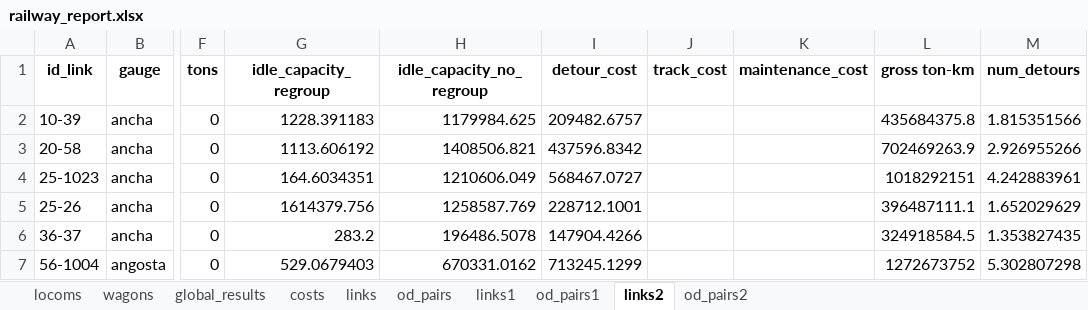
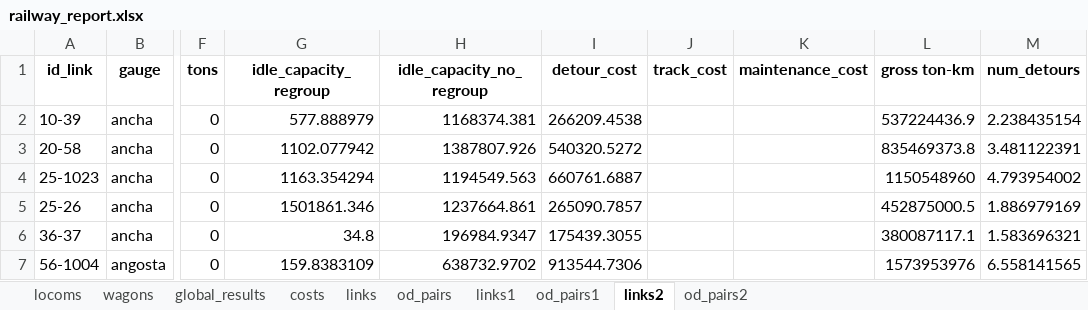
Before and after one commit to abenassi/freight-transport-network, an Excel workbook: reports/railway_report.xlsx, sheet links2, drawn as a sheet; only a part is shown, gaps mark what is left out; values as stored, in another font and other column widths than the file's, no borders; the diff covers the shown part only; the diff names each change by its address in the sheet, - before the commit and + after, or states it on an @@ line.

Commit message:
Change derivation maximum coefficients and add new method to cost secondary track.

```diff
--- a/reports/railway_report.xlsx (sheet links2)
+++ b/reports/railway_report.xlsx (sheet links2)
-G2 (idle_capacity_regroup): 1228.391183
+G2 (idle_capacity_regroup): 577.888979
-H2 (idle_capacity_no_regroup): 1179984.625
+H2 (idle_capacity_no_regroup): 1168374.381
-I2 (detour_cost): 209482.6757
+I2 (detour_cost): 266209.4538
-L2 (gross ton-km): 435684375.8
+L2 (gross ton-km): 537224436.9
-M2 (num_detours): 1.815351566
+M2 (num_detours): 2.238435154
-G3 (idle_capacity_regroup): 1113.606192
+G3 (idle_capacity_regroup): 1102.077942
-H3 (idle_capacity_no_regroup): 1408506.821
+H3 (idle_capacity_no_regroup): 1387807.926
-I3 (detour_cost): 437596.8342
+I3 (detour_cost): 540320.5272
-L3 (gross ton-km): 702469263.9
+L3 (gross ton-km): 835469373.8
-M3 (num_detours): 2.926955266
+M3 (num_detours): 3.481122391
-G4 (idle_capacity_regroup): 164.6034351
+G4 (idle_capacity_regroup): 1163.354294
-H4 (idle_capacity_no_regroup): 1210606.049
+H4 (idle_capacity_no_regroup): 1194549.563
-I4 (detour_cost): 568467.0727
+I4 (detour_cost): 660761.6887
-L4 (gross ton-km): 1018292151
+L4 (gross ton-km): 1150548960
-M4 (num_detours): 4.242883961
+M4 (num_detours): 4.793954002
-G5 (idle_capacity_regroup): 1614379.756
+G5 (idle_capacity_regroup): 1501861.346
-H5 (idle_capacity_no_regroup): 1258587.769
+H5 (idle_capacity_no_regroup): 1237664.861
-I5 (detour_cost): 228712.1001
+I5 (detour_cost): 265090.7857
-L5 (gross ton-km): 396487111.1
+L5 (gross ton-km): 452875000.5
-M5 (num_detours): 1.652029629
+M5 (num_detours): 1.886979169
-G6 (idle_capacity_regroup): 283.2
+G6 (idle_capacity_regroup): 34.8
-H6 (idle_capacity_no_regroup): 196486.5078
+H6 (idle_capacity_no_regroup): 196984.9347
-I6 (detour_cost): 147904.4266
+I6 (detour_cost): 175439.3055
-L6 (gross ton-km): 324918584.5
+L6 (gross ton-km): 380087117.1
-M6 (num_detours): 1.353827435
+M6 (num_detours): 1.583696321
-G7 (idle_capacity_regroup): 529.0679403
+G7 (idle_capacity_regroup): 159.8383109
-H7 (idle_capacity_no_regroup): 670331.0162
+H7 (idle_capacity_no_regroup): 638732.9702
-I7 (detour_cost): 713245.1299
+I7 (detour_cost): 913544.7306
-L7 (gross ton-km): 1272673752
+L7 (gross ton-km): 1573953976
-M7 (num_detours): 5.302807298
+M7 (num_detours): 6.558141565
```
Also changed, not shown: 665 edited cells elsewhere in this sheet, sheet od_pairs1, sheet links1, sheet links, sheet od_pairs, sheet costs, sheet locoms, 2 more sheets, data/railway_parameters.xlsx, test_data/railway_parameters.xlsx, 5 other files.
